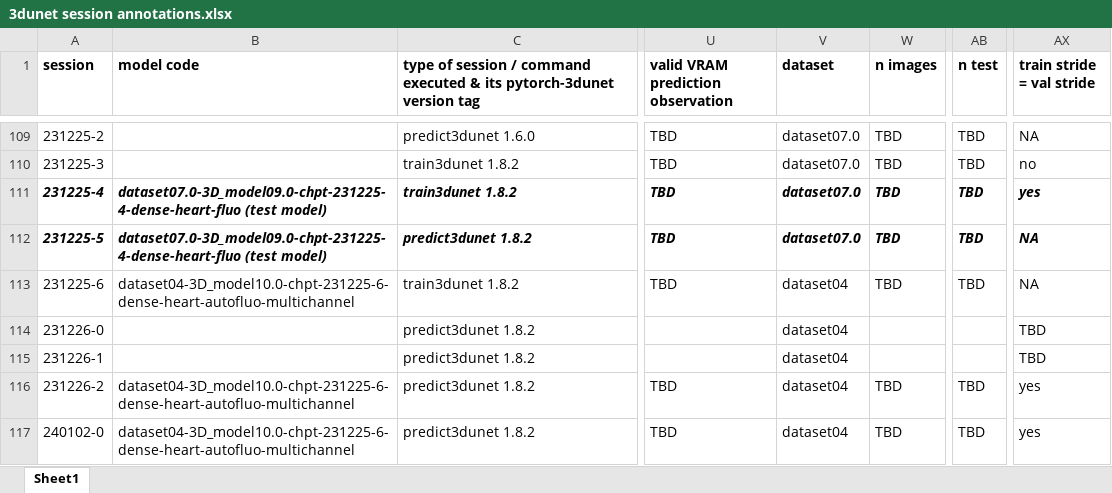
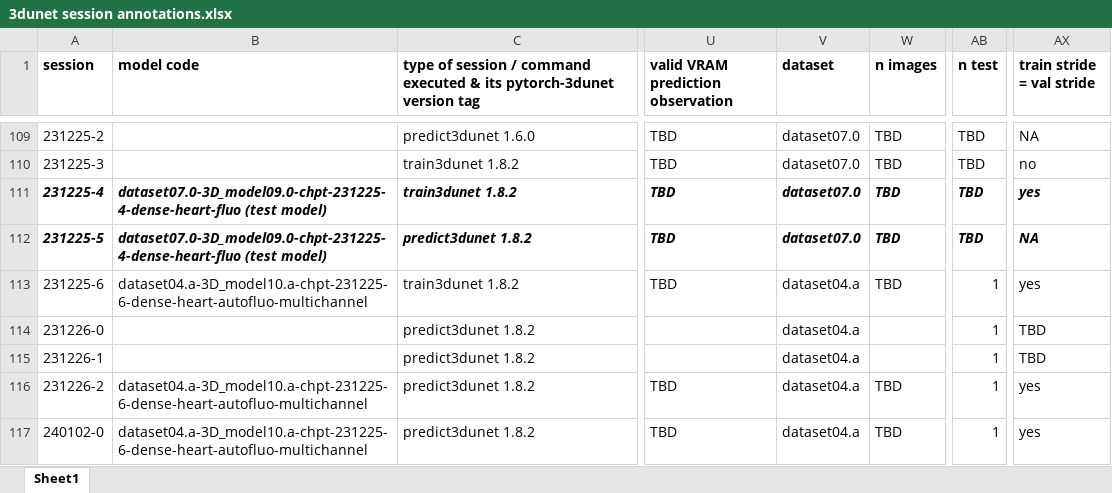
Before and after one commit to radRoy/cloud, an Excel workbook: 3dunet session annotations.xlsx, sheet Sheet1, drawn as a sheet; only a part is shown, gaps mark what is left out; values as stored, in another font and other column widths than the file's, no borders; the diff covers the shown part only; the diff names each change by its address in the sheet, - before the commit and + after, or states it on an @@ line.

Commit message:
prepare train3dunet 1,8,2 chpt-240111-0 and 240111-1 (3D model 10.b and 10.c) ; Thu 14:58:19 11.01.2024

```diff
--- a/3dunet session annotations.xlsx (sheet Sheet1)
+++ b/3dunet session annotations.xlsx (sheet Sheet1)
-B113 (model code): dataset04-3D_model10.0-chpt-231225-6-dense-heart-autofluo-multichannel
+B113 (model code): dataset04.a-3D_model10.a-chpt-231225-6-dense-heart-autofluo-multichannel
-V113:V117 (dataset): dataset04
+V113:V117 (dataset): dataset04.a
-AB113 (n test): TBD
+AB113 (n test): 1
-AX113 (train stride = val stride): NA
+AX113 (train stride = val stride): yes
-AB114:AB115 (n test): (empty)
+AB114:AB115 (n test): 1
-B116:B117 (model code): dataset04-3D_model10.0-chpt-231225-6-dense-heart-autofluo-multichannel
+B116:B117 (model code): dataset04.a-3D_model10.a-chpt-231225-6-dense-heart-autofluo-multichannel
-AB116:AB117 (n test): TBD
+AB116:AB117 (n test): 1
```
Also changed, not shown: 2 added rows and 15 edited cells elsewhere in this sheet, 4 other files.
